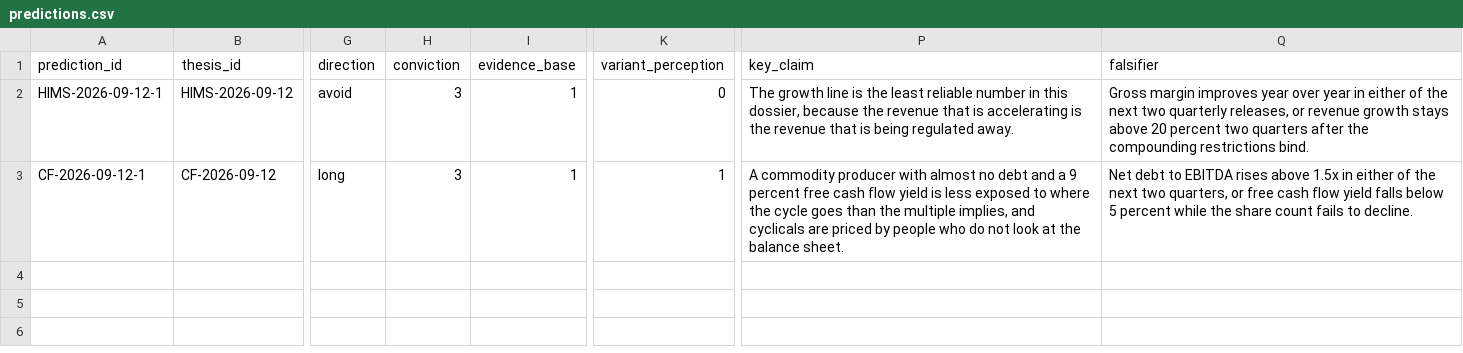
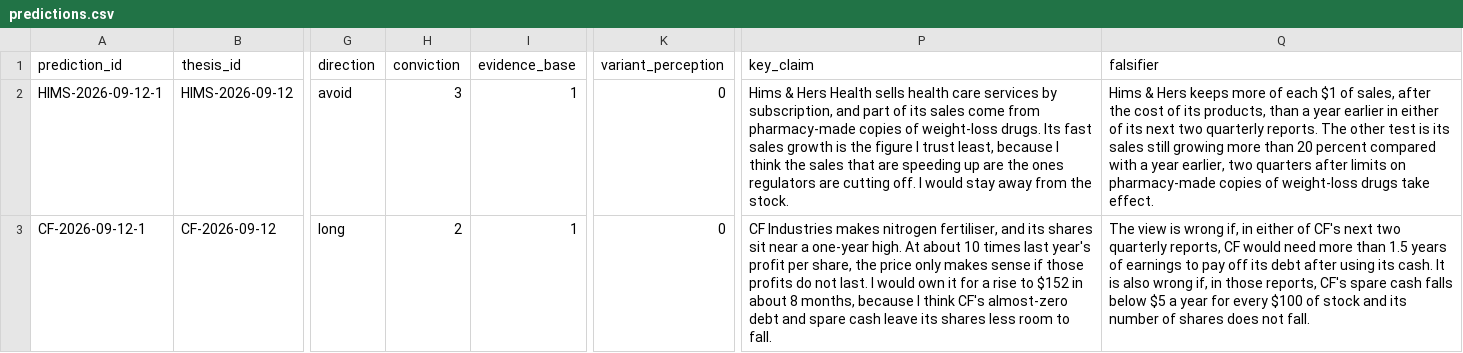
Before and after one commit to CTLSmith5689/daily-intelligence-brief, a CSV file: theses/ledger/predictions.csv, drawn as a sheet; only a part is shown, gaps mark what is left out; the diff names each change by its address in the sheet, - before the commit and + after, or states it on an @@ line.

```diff
--- a/theses/ledger/predictions.csv
+++ b/theses/ledger/predictions.csv
-P2 (key_claim): The growth line is the least reliable number in this dossier, because the revenue that is accelerating is the revenue that is being regulated away.
+P2 (key_claim): Hims & Hers Health sells health care services by subscription, and part of its sales come from pharmacy-made copies of weight-loss drugs. Its fast sales growth is the figure I trust least, because I think the sales that are speeding up are the ones regulators are cutting off. I would stay away from the stock.
-Q2 (falsifier): Gross margin improves year over year in either of the next two quarterly releases, or revenue growth stays above 20 percent two quarters after the compounding restrictions bind.
+Q2 (falsifier): Hims & Hers keeps more of each $1 of sales, after the cost of its products, than a year earlier in either of its next two quarterly reports. The other test is its sales still growing more than 20 percent compared with a year earlier, two quarters after limits on pharmacy-made copies of weight-loss drugs take effect.
-H3 (conviction): 3
+H3 (conviction): 2
-K3 (variant_perception): 1
+K3 (variant_perception): 0
-P3 (key_claim): A commodity producer with almost no debt and a 9 percent free cash flow yield is less exposed to where the cycle goes than the multiple implies, and cyclicals are priced by people who do not look at the balance sheet.
+P3 (key_claim): CF Industries makes nitrogen fertiliser, and its shares sit near a one-year high. At about 10 times last year's profit per share, the price only makes sense if those profits do not last. I would own it for a rise to $152 in about 8 months, because I think CF's almost-zero debt and spare cash leave its shares less room to fall.
-Q3 (falsifier): Net debt to EBITDA rises above 1.5x in either of the next two quarters, or free cash flow yield falls below 5 percent while the share count fails to decline.
+Q3 (falsifier): The view is wrong if, in either of CF's next two quarterly reports, CF would need more than 1.5 years of earnings to pay off its debt after using its cash. It is also wrong if, in those reports, CF's spare cash falls below $5 a year for every $100 of stock and its number of shares does not fall.
```
Also changed, not shown: theses/ledger/events.csv, 5 other files.
